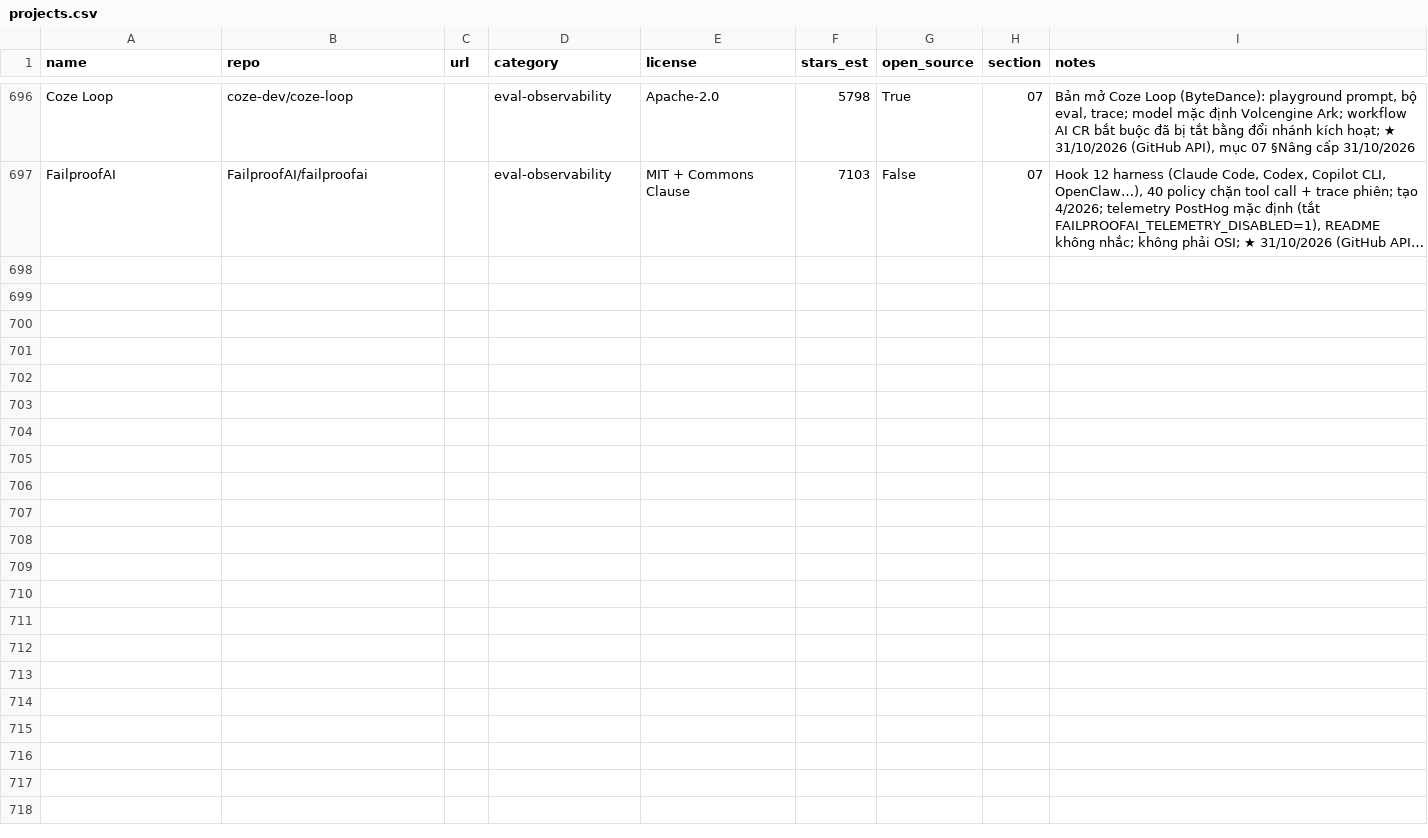
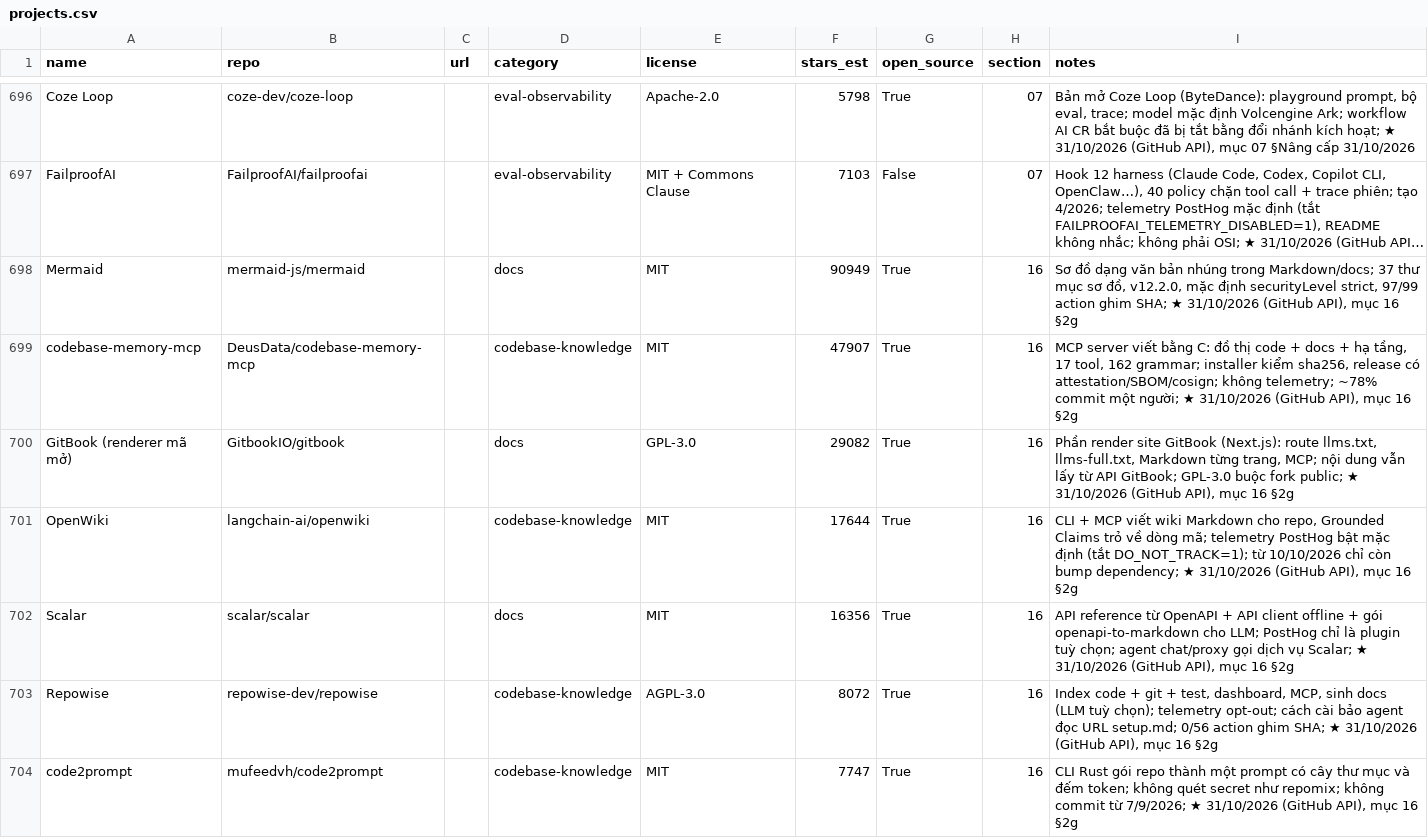
Before and after one commit to seeker19110/stored, a CSV file: data/projects.csv, drawn as a sheet; only a part is shown, gaps mark what is left out; long unchanged cells end in …; the diff covers the shown part only; the diff names each change by its address in the sheet, - before the commit and + after, or states it on an @@ line.

```diff
--- a/data/projects.csv
+++ b/data/projects.csv
+row 698: Mermaid | mermaid-js/mermaid |  | docs | MIT | 90949 | True | 16 | Sơ đồ dạng văn bản nhúng trong Markdown/docs; 37 thư mục sơ đồ, v12.2.0, mặc định securityLevel strict, 97/99 action ghim SHA; ★ 31/10/2026 (GitHub API), mục 16 §2g
+row 699: codebase-memory-mcp | DeusData/codebase-memory-mcp |  | codebase-knowledge | MIT | 47907 | True | 16 | MCP server viết bằng C: đồ thị code + docs + hạ tầng, 17 tool, 162 grammar; installer kiểm sha256, release có attestation/SBOM/cosign; không telemetry; ~78% commit một người; ★ 31/10/2026 (GitHub API), mục 16 §2g
+row 700: GitBook (renderer mã mở) | GitbookIO/gitbook |  | docs | GPL-3.0 | 29082 | True | 16 | Phần render site GitBook (Next.js): route llms.txt, llms-full.txt, Markdown từng trang, MCP; nội dung vẫn lấy từ API GitBook; GPL-3.0 buộc fork public; ★ 31/10/2026 (GitHub API), mục 16 §2g
+row 701: OpenWiki | langchain-ai/openwiki |  | codebase-knowledge | MIT | 17644 | True | 16 | CLI + MCP viết wiki Markdown cho repo, Grounded Claims trỏ về dòng mã; telemetry PostHog bật mặc định (tắt DO_NOT_TRACK=1); từ 10/10/2026 chỉ còn bump dependency; ★ 31/10/2026 (GitHub API), mục 16 §2g
+row 702: Scalar | scalar/scalar |  | docs | MIT | 16356 | True | 16 | API reference từ OpenAPI + API client offline + gói openapi-to-markdown cho LLM; PostHog chỉ là plugin tuỳ chọn; agent chat/proxy gọi dịch vụ Scalar; ★ 31/10/2026 (GitHub API), mục 16 §2g
+row 703: Repowise | repowise-dev/repowise |  | codebase-knowledge | AGPL-3.0 | 8072 | True | 16 | Index code + git + test, dashboard, MCP, sinh docs (LLM tuỳ chọn); telemetry opt-out; cách cài bảo agent đọc URL setup.md; 0/56 action ghim SHA; ★ 31/10/2026 (GitHub API), mục 16 §2g
+row 704: code2prompt | mufeedvh/code2prompt |  | codebase-knowledge | MIT | 7747 | True | 16 | CLI Rust gói repo thành một prompt có cây thư mục và đếm token; không quét secret như repomix; không commit từ 7/9/2026; ★ 31/10/2026 (GitHub API), mục 16 §2g
```
Also changed, not shown: 7 added rows and 9 edited cells elsewhere in this file, 1 other file.
